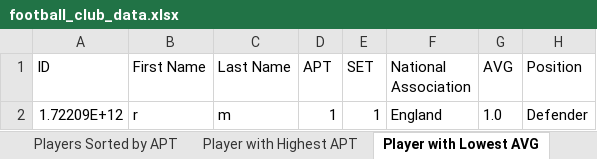
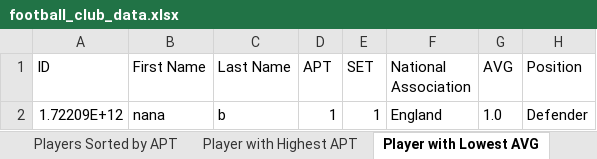
Before and after one commit to rhb16/FOOTBALLProject, an Excel workbook: football_club_data.xlsx, sheet Player with Lowest AVG, drawn as a sheet; values as stored, in another font and other column widths than the file's, no borders; the diff names each change by its address in the sheet, - before the commit and + after, or states it on an @@ line.

```diff
--- a/football_club_data.xlsx (sheet Player with Lowest AVG)
+++ b/football_club_data.xlsx (sheet Player with Lowest AVG)
-B2 (First Name): r
+B2 (First Name): nana
-C2 (Last Name): m
+C2 (Last Name): b
```
Also changed, not shown: sheet Selected Team, sheet Randomly Selected Players, sheet Players Sorted by APT, sheet All Players, sheet Count Players by Position, 2 other files.
